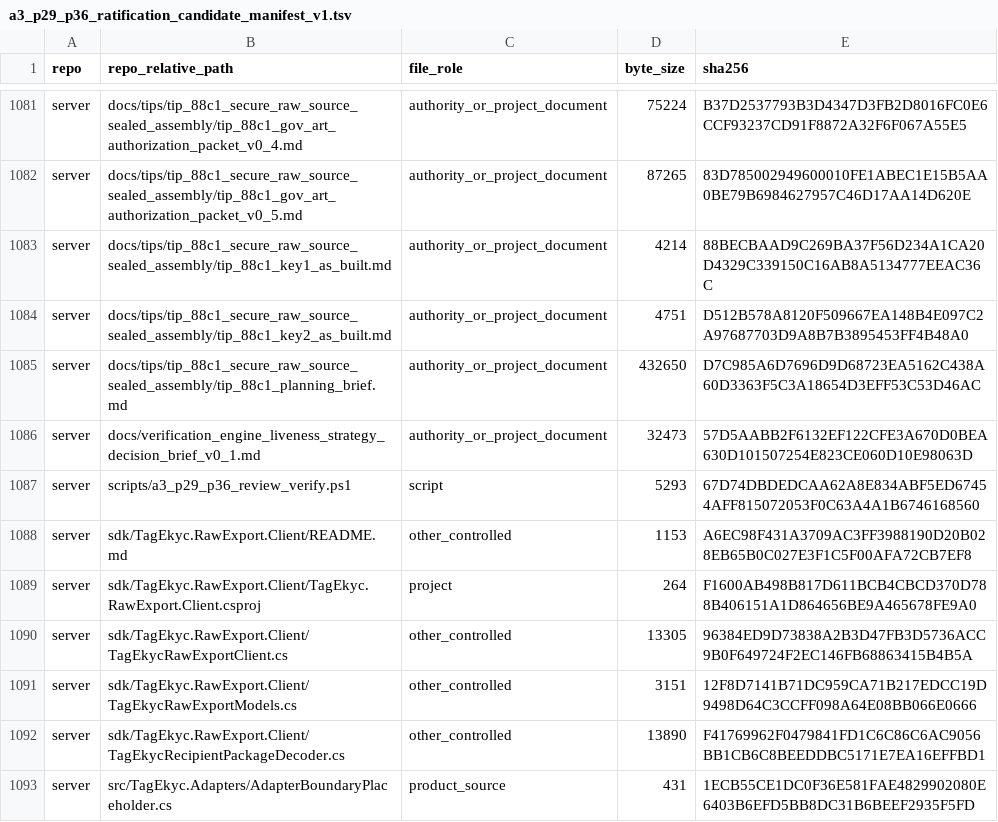
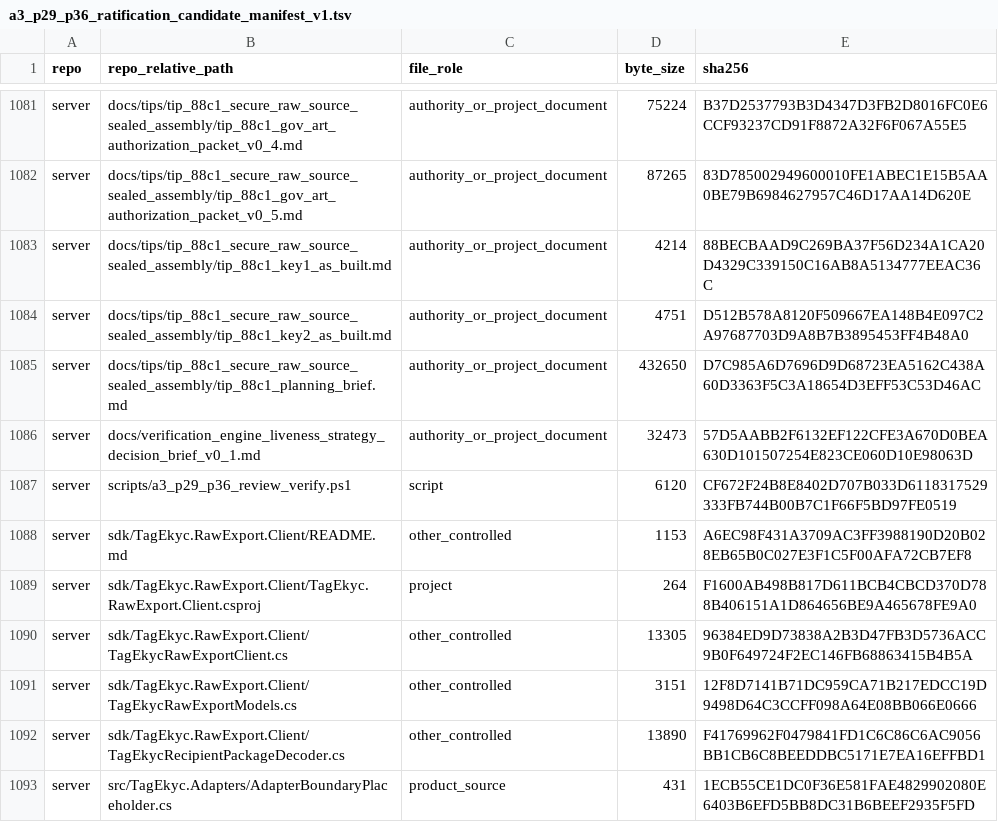
Before and after one commit to hiephm3a/TagEkyc, a TSV file: docs/tips/tip_88c1_secure_raw_source_sealed_assembly/a3_p29_p36_ratification_candidate_manifest_v1.tsv, drawn as a sheet; only a part is shown, gaps mark what is left out.

```diff
--- a/docs/tips/tip_88c1_secure_raw_source_sealed_assembly/a3_p29_p36_ratification_candidate_manifest_v1.tsv
+++ b/docs/tips/tip_88c1_secure_raw_source_sealed_assembly/a3_p29_p36_ratification_candidate_manifest_v1.tsv
@@ -1086,3 +1086,3 @@ server	docs/tips/tip_88c1_secure_raw_source_sealed_assembly/tip_88c1_planning_br
 server	docs/verification_engine_liveness_strategy_decision_brief_v0_1.md	authority_or_project_document	32473	57D5AABB2F6132EF122CFE3A670D0BEA630D101507254E823CE060D10E98063D
-server	scripts/a3_p29_p36_review_verify.ps1	script	5293	67D74DBDEDCAA62A8E834ABF5ED67454AFF815072053F0C63A4A1B6746168560
+server	scripts/a3_p29_p36_review_verify.ps1	script	6120	CF672F24B8E8402D707B033D6118317529333FB744B00B7C1F66F5BD97FE0519
 server	sdk/TagEkyc.RawExport.Client/README.md	other_controlled	1153	A6EC98F431A3709AC3FF3988190D20B028EB65B0C027E3F1C5F00AFA72CB7EF8
```
Also changed, not shown: docs/tips/tip_88c1_secure_raw_source_sealed_assembly/a3_activation_evidence_seal_v1.tsv, 3 other files.
